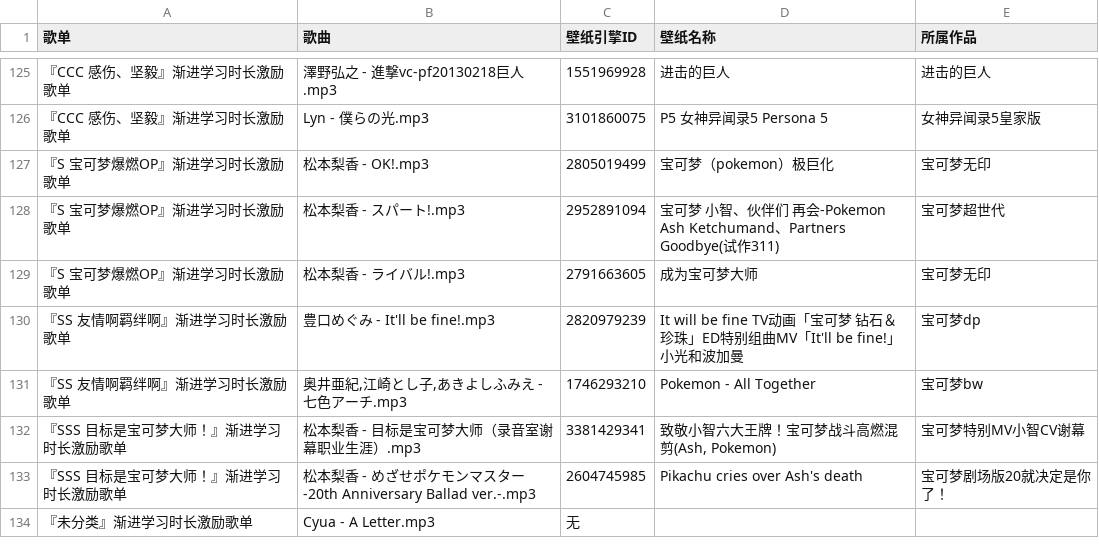
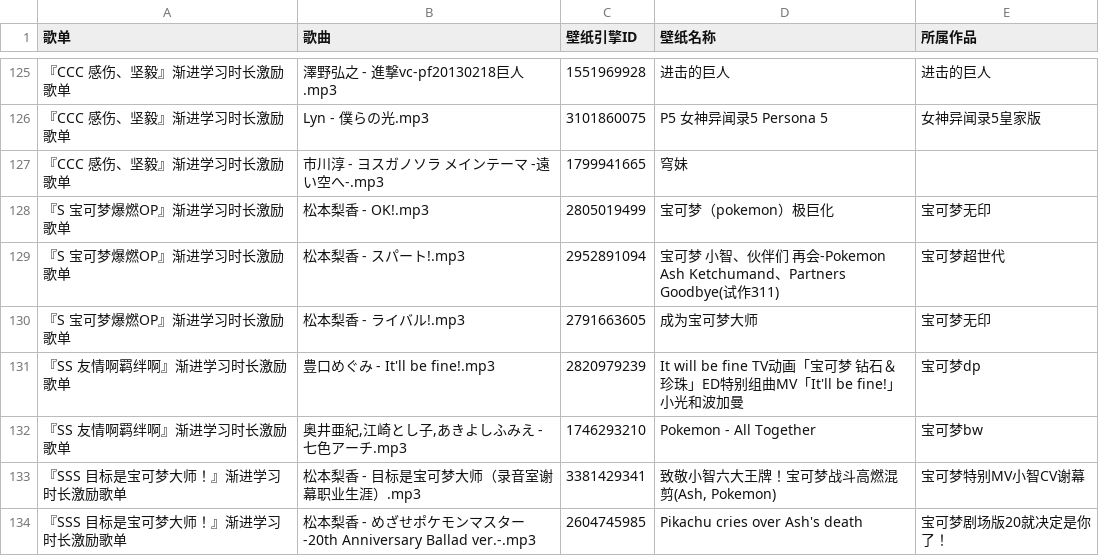
Before and after one commit to MatthewHA233/ProgressiveStudyIncentivePlayer, a CSV file: WallpaperMusicMatcher.csv, drawn as a sheet; only a part is shown, gaps mark what is left out; the shorter side is filled out with more unchanged rows; the diff names each change by its address in the sheet, - before the commit and + after, or states it on an @@ line.

```diff
--- a/WallpaperMusicMatcher.csv
+++ b/WallpaperMusicMatcher.csv
+row 127: 『CCC 感伤、坚毅』渐进学习时长激励歌单 | 市川淳 - ヨスガノソラ メインテーマ -遠い空へ-.mp3 | 1799941665 | 穹妹
```
Also changed, not shown: 6 other files.
